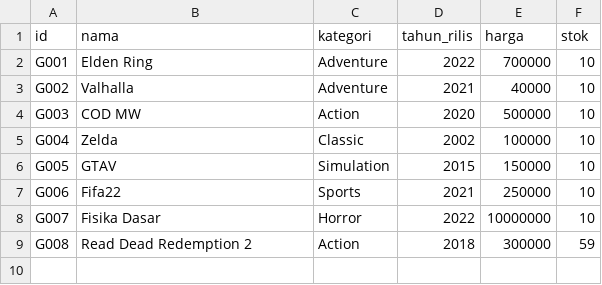
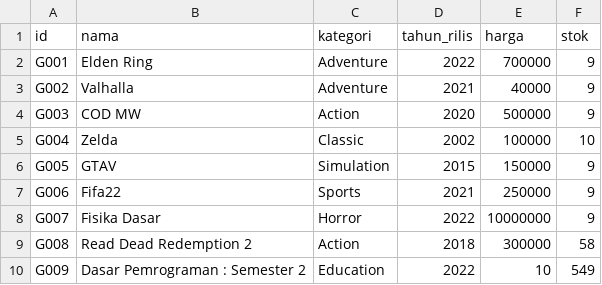
Before and after one commit to IceTeaXXD/Tubes-Daspro-Kelompok-1, a CSV file: main-save/game.csv, drawn as a sheet.

```diff
--- a/main-save/game.csv
+++ b/main-save/game.csv
@@ -1,9 +1,10 @@
 id;nama;kategori;tahun_rilis;harga;stok
-G001;Elden Ring;Adventure;2022;700000;10
-G002;Valhalla;Adventure;2021;40000;10
-G003;COD MW;Action;2020;500000;10
+G001;Elden Ring;Adventure;2022;700000;9
+G002;Valhalla;Adventure;2021;40000;9
+G003;COD MW;Action;2020;500000;9
 G004;Zelda;Classic;2002;100000;10
-G005;GTAV;Simulation;2015;150000;10
-G006;Fifa22;Sports;2021;250000;10
-G007;Fisika Dasar ;Horror;2022;10000000;10
-G008;Read Dead Redemption 2;Action;2018;300000;59
+G005;GTAV;Simulation;2015;150000;9
+G006;Fifa22;Sports;2021;250000;9
+G007;Fisika Dasar ;Horror;2022;10000000;9
+G008;Read Dead Redemption 2;Action;2018;300000;58
+G009;Dasar Pemrograman : Semester 2;Education;2022;10;549
```
Also changed, not shown: 13 other files.
